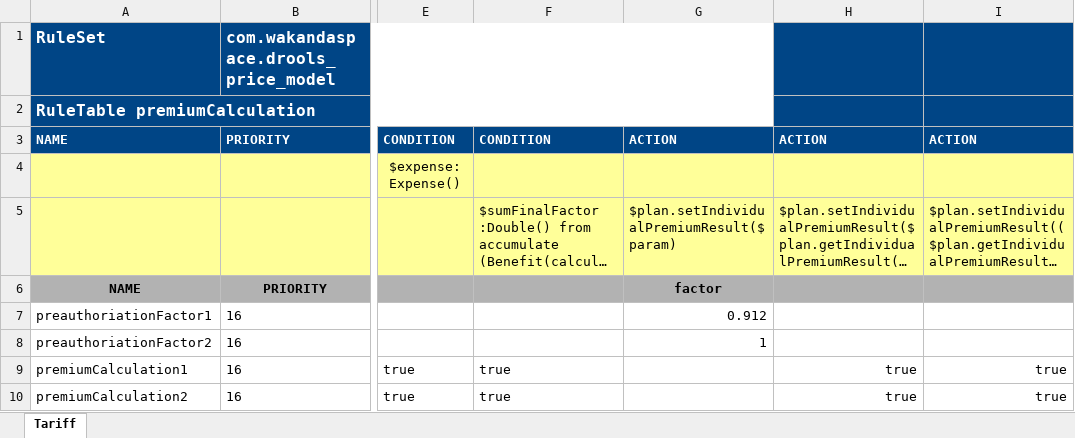
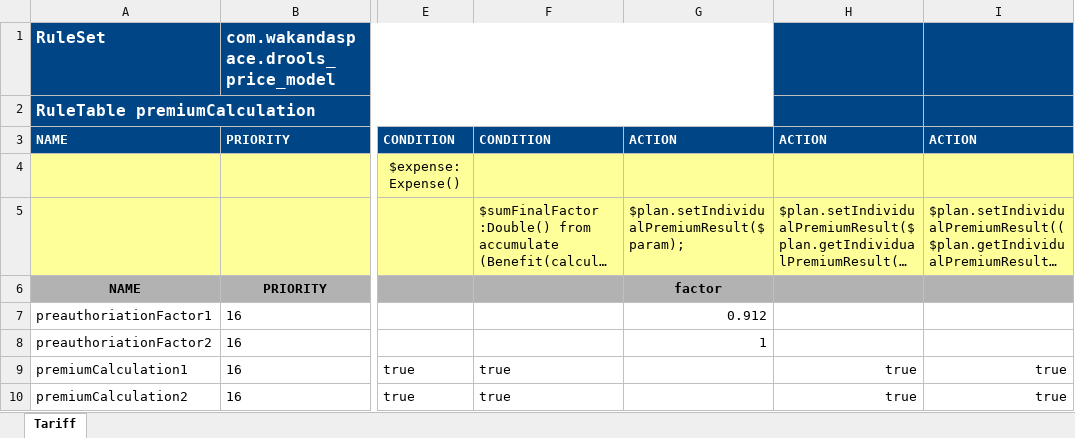
Before and after one commit to Satadl/drools-price-model, an Excel workbook: src/main/resources/com/wakandaspace/drools_price_model/premiumCalculation.xlsx, sheet Tariff, drawn as a sheet; only a part is shown, gaps mark what is left out; long unchanged cells end in …; values as stored, in another font and other column widths than the file's, no borders; the diff names each change by its address in the sheet, - before the commit and + after, or states it on an @@ line.

Commit message:
Uploaded 06-May-2021 14:59:56 {/src/main/resources/com/wakandaspace/drools_price_model/premiumCalculation.xlsx}

```diff
--- a/src/main/resources/com/wakandaspace/drools_price_model/premiumCalculation.xlsx (sheet Tariff)
+++ b/src/main/resources/com/wakandaspace/drools_price_model/premiumCalculation.xlsx (sheet Tariff)
-G5: $plan.setIndividualPremiumResult($param)
+G5: $plan.setIndividualPremiumResult($param);
```
